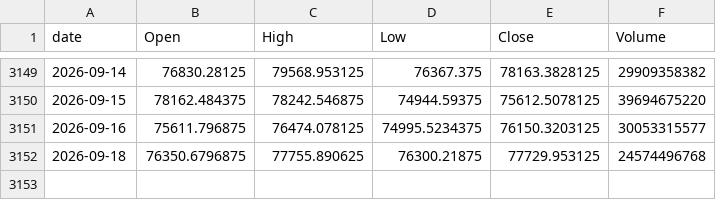
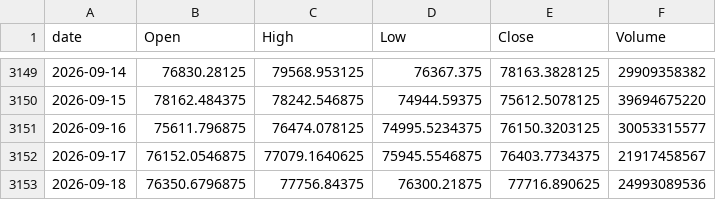
Before and after one commit to walidchehab06/btc-regime-study, a CSV file: data/raw/yfinance_BTC-USD_20260918.csv, drawn as a sheet; only a part is shown, gaps mark what is left out.

```diff
--- a/data/raw/yfinance_BTC-USD_20260918.csv
+++ b/data/raw/yfinance_BTC-USD_20260918.csv
@@ -3151,2 +3151,3 @@ date,Open,High,Low,Close,Volume
 2026-09-16,75611.796875,76474.078125,74995.5234375,76150.3203125,30053315577
-2026-09-18,76350.6796875,77755.890625,76300.21875,77729.953125,24574496768
+2026-09-17,76152.0546875,77079.1640625,75945.5546875,76403.7734375,21917458567
+2026-09-18,76350.6796875,77756.84375,76300.21875,77716.890625,24993089536
```
Also changed, not shown: 9 other files.
